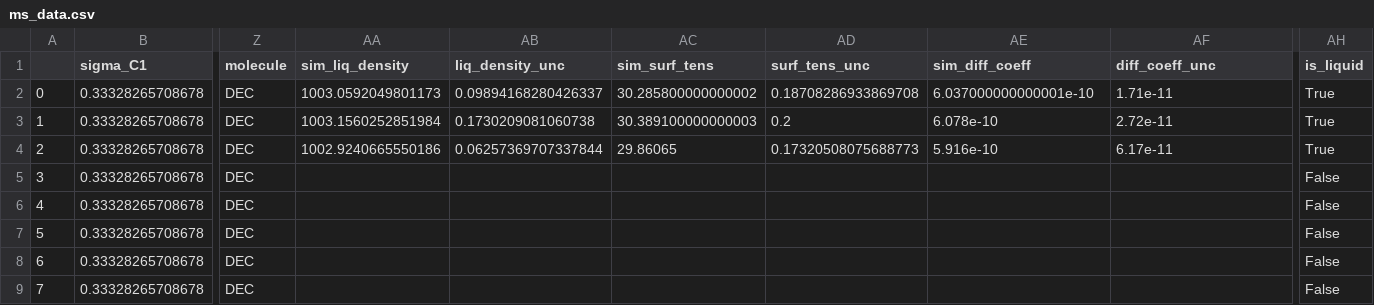
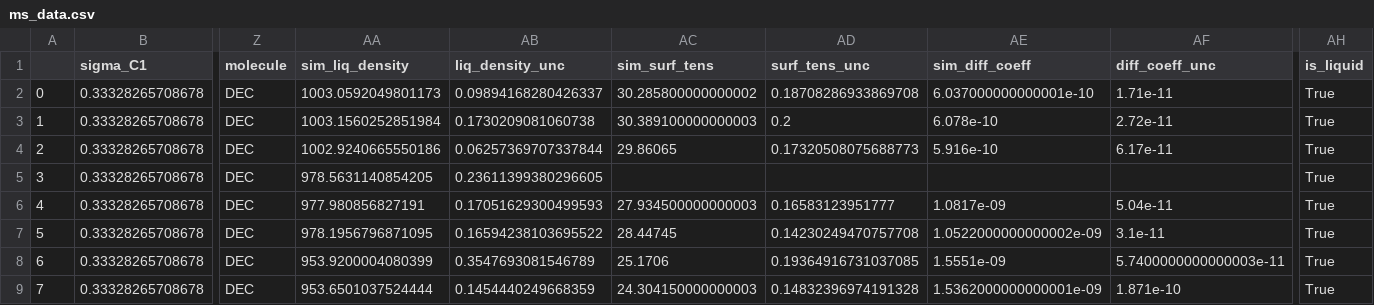
Before and after one commit to MaginnGroup/ES-FFO-Public, a CSV file: Opt_ES/analysis/at_00/DEC/ExpVal/opt_res/ms_val_opt/ms_data.csv, drawn as a sheet; only a part is shown, gaps mark what is left out; the diff covers the shown part only; the diff names each change by its address in the sheet, - before the commit and + after, or states it on an @@ line.

```diff
--- a/Opt_ES/analysis/at_00/DEC/ExpVal/opt_res/ms_val_opt/ms_data.csv
+++ b/Opt_ES/analysis/at_00/DEC/ExpVal/opt_res/ms_val_opt/ms_data.csv
-AA5 (sim_liq_density): (empty)
+AA5 (sim_liq_density): 978.5631140854205
-AB5 (liq_density_unc): (empty)
+AB5 (liq_density_unc): 0.23611399380296605
-AH5:AH9 (is_liquid): False
+AH5:AH9 (is_liquid): True
-AA6 (sim_liq_density): (empty)
+AA6 (sim_liq_density): 977.980856827191
-AB6 (liq_density_unc): (empty)
+AB6 (liq_density_unc): 0.17051629300499593
-AC6 (sim_surf_tens): (empty)
+AC6 (sim_surf_tens): 27.934500000000003
-AD6 (surf_tens_unc): (empty)
+AD6 (surf_tens_unc): 0.16583123951777
-AE6 (sim_diff_coeff): (empty)
+AE6 (sim_diff_coeff): 1.0817e-09
-AF6 (diff_coeff_unc): (empty)
+AF6 (diff_coeff_unc): 5.04e-11
-AA7 (sim_liq_density): (empty)
+AA7 (sim_liq_density): 978.1956796871095
-AB7 (liq_density_unc): (empty)
+AB7 (liq_density_unc): 0.16594238103695522
-AC7 (sim_surf_tens): (empty)
+AC7 (sim_surf_tens): 28.44745
-AD7 (surf_tens_unc): (empty)
+AD7 (surf_tens_unc): 0.14230249470757708
-AE7 (sim_diff_coeff): (empty)
+AE7 (sim_diff_coeff): 1.0522000000000002e-09
-AF7 (diff_coeff_unc): (empty)
+AF7 (diff_coeff_unc): 3.1e-11
-AA8 (sim_liq_density): (empty)
+AA8 (sim_liq_density): 953.9200004080399
-AB8 (liq_density_unc): (empty)
+AB8 (liq_density_unc): 0.3547693081546789
-AC8 (sim_surf_tens): (empty)
+AC8 (sim_surf_tens): 25.1706
-AD8 (surf_tens_unc): (empty)
+AD8 (surf_tens_unc): 0.19364916731037085
-AE8 (sim_diff_coeff): (empty)
+AE8 (sim_diff_coeff): 1.5551e-09
-AF8 (diff_coeff_unc): (empty)
+AF8 (diff_coeff_unc): 5.7400000000000003e-11
-AA9 (sim_liq_density): (empty)
+AA9 (sim_liq_density): 953.6501037524444
-AB9 (liq_density_unc): (empty)
+AB9 (liq_density_unc): 0.1454440249668359
-AC9 (sim_surf_tens): (empty)
+AC9 (sim_surf_tens): 24.304150000000003
-AD9 (surf_tens_unc): (empty)
+AD9 (surf_tens_unc): 0.14832396974191328
-AE9 (sim_diff_coeff): (empty)
+AE9 (sim_diff_coeff): 1.5362000000000001e-09
-AF9 (diff_coeff_unc): (empty)
+AF9 (diff_coeff_unc): 1.871e-10
```
Also changed, not shown: 28 edited cells elsewhere in this file, Opt_ES/analysis/at_00/DEC/ExpVal/opt_res/ms_val_opt/raw_data.csv, Opt_ES/analysis/at_00/DMSO/ExpVal/opt_res/ms_val_no_opt/ms_data.csv, 26 other files.
